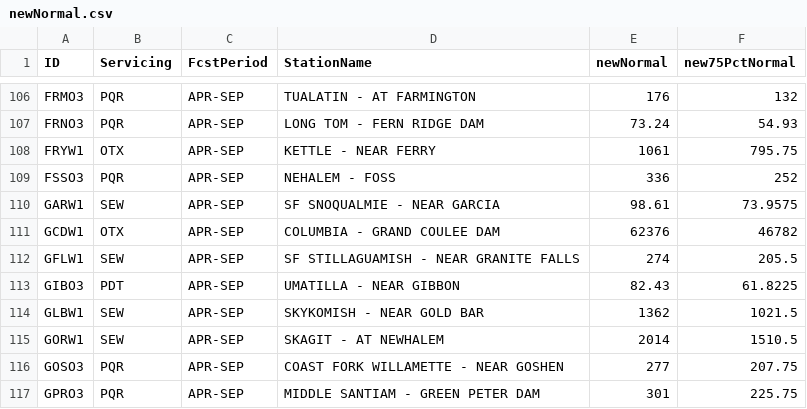
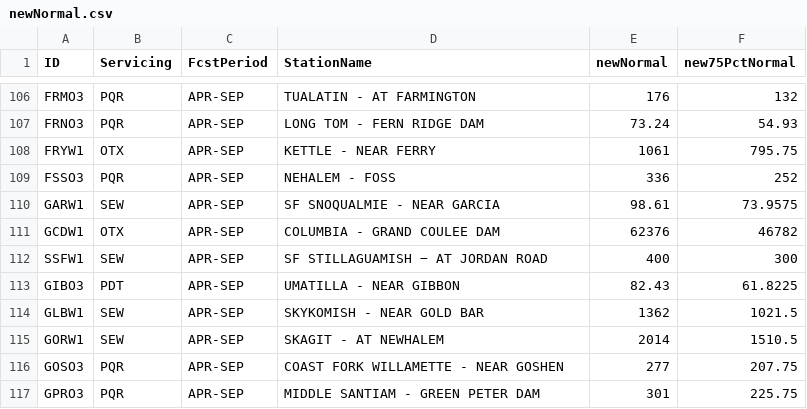
Before and after one commit to jeffmarti/data, a CSV file: newNormal.csv, drawn as a sheet; only a part is shown, gaps mark what is left out.

Commit message:
Update newNormal.csv

```diff
--- a/newNormal.csv
+++ b/newNormal.csv
@@ -111,3 +111,3 @@ GARW1,SEW,APR-SEP,SF SNOQUALMIE - NEAR GARCIA,98.61,73.9575
 GCDW1,OTX,APR-SEP,COLUMBIA - GRAND COULEE DAM,62376,46782
-GFLW1,SEW,APR-SEP,SF STILLAGUAMISH - NEAR GRANITE FALLS,274,205.5
+SSFW1,SEW,APR-SEP,SF STILLAGUAMISH − AT JORDAN ROAD,400,300
 GIBO3,PDT,APR-SEP,UMATILLA - NEAR GIBBON,82.43,61.8225
```
